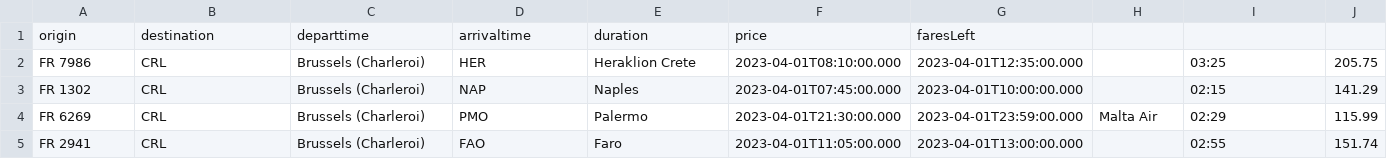
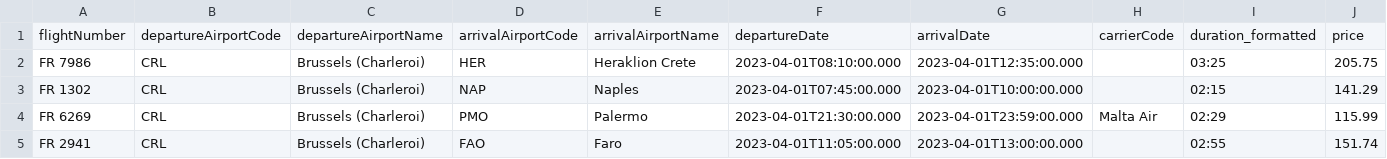
Before and after one commit to Floris-Buyse-FB/Data-Engineering-Project, a CSV file: data/ryanair/ryanairScrapeData_2023-03-03.csv, drawn as a sheet; only a part is shown; removed rows and columns are numbered as before the commit, all else as after; rows hold the shown columns only; the diff names each change by its address in the sheet, - before the commit and + after, or states it on an @@ line.

Commit message:
added header, plus data 8/03

```diff
--- a/data/ryanair/ryanairScrapeData_2023-03-03.csv
+++ b/data/ryanair/ryanairScrapeData_2023-03-03.csv
-row 1: origin | destination | departtime | arrivaltime | duration | price | faresLeft
+row 1: flightNumber | departureAirportCode | departureAirportName | arrivalAirportCode | arrivalAirportName | departureDate | arrivalDate | carrierCode | duration_formatted | price
```
Also changed, not shown: 2 other files.
